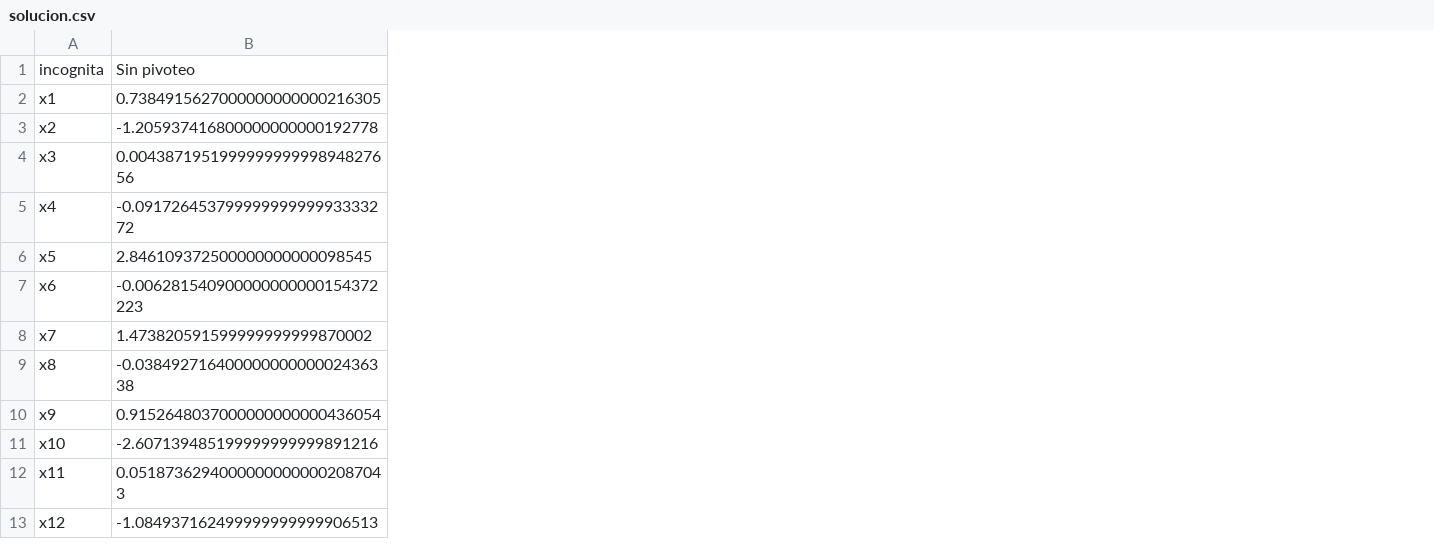
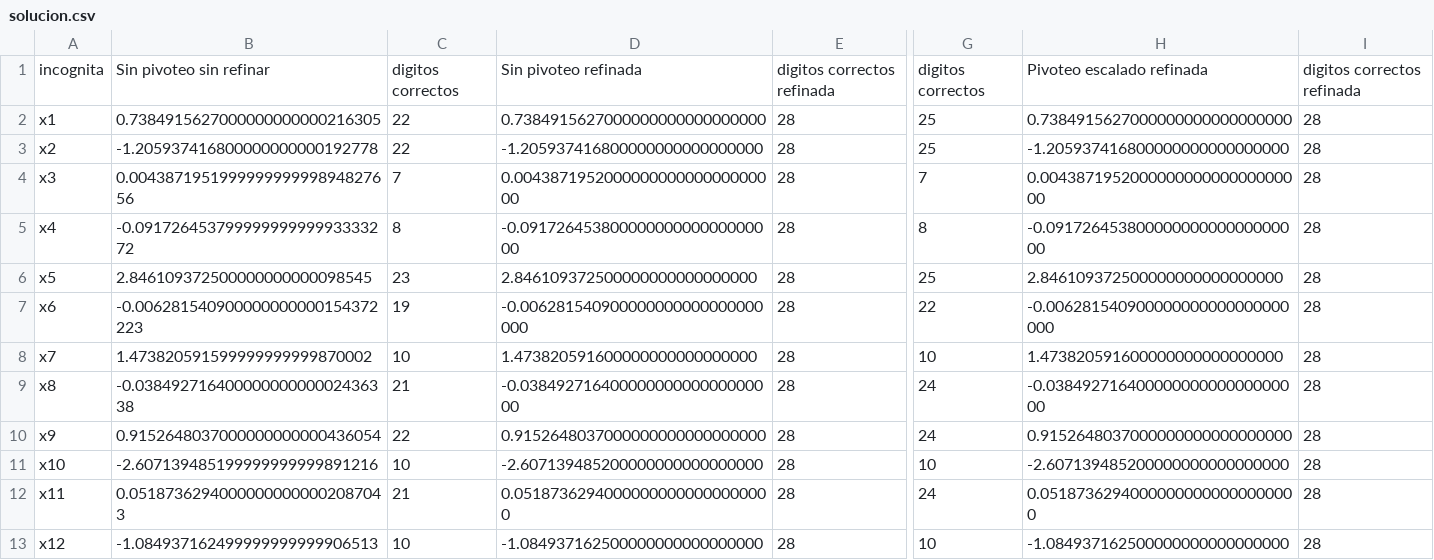
Before and after one commit to Hugo0AC/cn-parcial-gauss12-Albornoz, a CSV file: resultados/solucion.csv, drawn as a sheet; only a part is shown, gaps mark what is left out; the diff covers the shown part only; the diff names each change by its address in the sheet, - before the commit and + after, or states it on an @@ line.

```diff
--- a/resultados/solucion.csv
+++ b/resultados/solucion.csv
+column C, rows 1-13: digitos correctos | 22 | 22 | 7 | 8 | 23 | 19 | 10 | 21 | 22 | 10 | 21 | 10
+column D, rows 1-13: Sin pivoteo refinada | 0.7384915627000000000000000000 | -1.205937416800000000000000000 | 0.004387195200000000000000000000 | -0.09172645380000000000000000000 | 2.846109372500000000000000000 | -0.006281540900000000000000000000 | 1.473820591600000000000000000 | -0.03849271640000000000000000000 | 0.9152648037000000000000000000 | -2.607139485200000000000000000 | 0.05187362940000000000000000000 | -1.084937162500000000000000000
+column E, rows 1-13: digitos correctos refinada | 28 | 28 | 28 | 28 | 28 | 28 | 28 | 28 | 28 | 28 | 28 | 28
+column G, rows 1-13: digitos correctos | 25 | 25 | 7 | 8 | 25 | 22 | 10 | 24 | 24 | 10 | 24 | 10
+column H, rows 1-13: Pivoteo escalado refinada | 0.7384915627000000000000000000 | -1.205937416800000000000000000 | 0.004387195200000000000000000000 | -0.09172645380000000000000000000 | 2.846109372500000000000000000 | -0.006281540900000000000000000000 | 1.473820591600000000000000000 | -0.03849271640000000000000000000 | 0.9152648037000000000000000000 | -2.607139485200000000000000000 | 0.05187362940000000000000000000 | -1.084937162500000000000000000
+column I, rows 1-13: digitos correctos refinada | 28 | 28 | 28 | 28 | 28 | 28 | 28 | 28 | 28 | 28 | 28 | 28
-B1: Sin pivoteo
+B1: Sin pivoteo sin refinar
```
Also changed, not shown: 1 edited cell elsewhere in this file, 5 other files.
